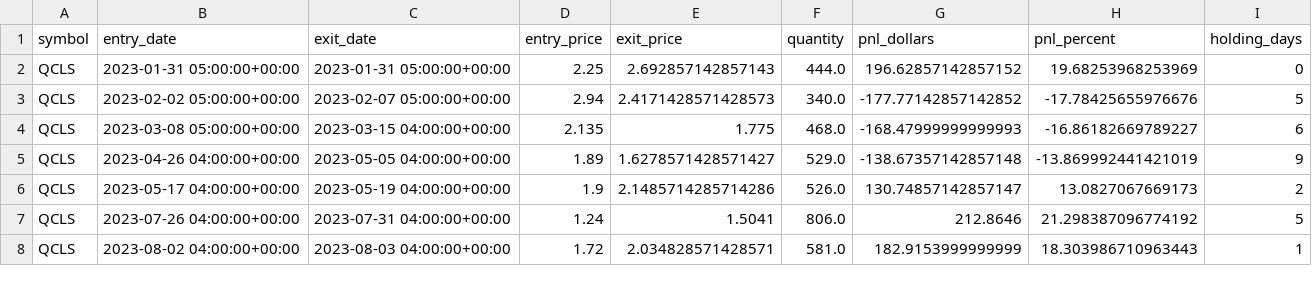
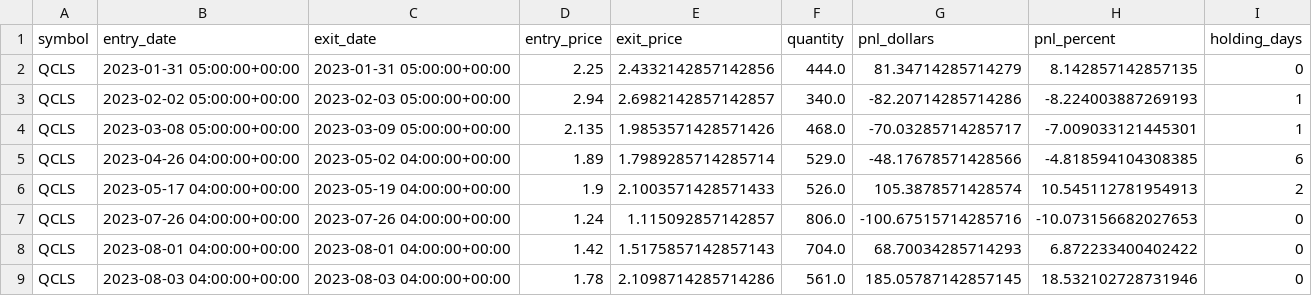
Before and after one commit to rwaters73/ai-trader, a CSV file: data/QCLS_backtest_trades.csv, drawn as a sheet; only a part is shown; the diff covers the shown part only.

```diff
--- a/data/QCLS_backtest_trades.csv
+++ b/data/QCLS_backtest_trades.csv
@@ -1,8 +1,9 @@
 symbol,entry_date,exit_date,entry_price,exit_price,quantity,pnl_dollars,pnl_percent,holding_days
-QCLS,2023-01-31 05:00:00+00:00,2023-01-31 05:00:00+00:00,2.25,2.692857142857143,444.0,196.62857142857152,19.68253968253969,0
-QCLS,2023-02-02 05:00:00+00:00,2023-02-07 05:00:00+00:00,2.94,2.4171428571428573,340.0,-177.77142857142852,-17.78425655976676,5
-QCLS,2023-03-08 05:00:00+00:00,2023-03-15 04:00:00+00:00,2.135,1.775,468.0,-168.47999999999993,-16.86182669789227,6
-QCLS,2023-04-26 04:00:00+00:00,2023-05-05 04:00:00+00:00,1.89,1.6278571428571427,529.0,-138.67357142857148,-13.869992441421019,9
-QCLS,2023-05-17 04:00:00+00:00,2023-05-19 04:00:00+00:00,1.9,2.1485714285714286,526.0,130.74857142857147,13.0827067669173,2
-QCLS,2023-07-26 04:00:00+00:00,2023-07-31 04:00:00+00:00,1.24,1.5041,806.0,212.8646,21.298387096774192,5
-QCLS,2023-08-02 04:00:00+00:00,2023-08-03 04:00:00+00:00,1.72,2.034828571428571,581.0,182.9153999999999,18.303986710963443,1
+QCLS,2023-01-31 05:00:00+00:00,2023-01-31 05:00:00+00:00,2.25,2.4332142857142856,444.0,81.34714285714279,8.142857142857135,0
+QCLS,2023-02-02 05:00:00+00:00,2023-02-03 05:00:00+00:00,2.94,2.6982142857142857,340.0,-82.20714285714286,-8.224003887269193,1
+QCLS,2023-03-08 05:00:00+00:00,2023-03-09 05:00:00+00:00,2.135,1.9853571428571426,468.0,-70.03285714285717,-7.009033121445301,1
+QCLS,2023-04-26 04:00:00+00:00,2023-05-02 04:00:00+00:00,1.89,1.7989285714285714,529.0,-48.17678571428566,-4.818594104308385,6
+QCLS,2023-05-17 04:00:00+00:00,2023-05-19 04:00:00+00:00,1.9,2.1003571428571433,526.0,105.3878571428574,10.545112781954913,2
+QCLS,2023-07-26 04:00:00+00:00,2023-07-26 04:00:00+00:00,1.24,1.115092857142857,806.0,-100.67515714285716,-10.073156682027653,0
+QCLS,2023-08-01 04:00:00+00:00,2023-08-01 04:00:00+00:00,1.42,1.5175857142857143,704.0,68.70034285714293,6.872233400402422,0
+QCLS,2023-08-03 04:00:00+00:00,2023-08-03 04:00:00+00:00,1.78,2.1098714285714286,561.0,185.05787142857145,18.532102728731946,0
```
Also changed, not shown: 4 added rows and 72 edited cells elsewhere in this file, 2 other files.
